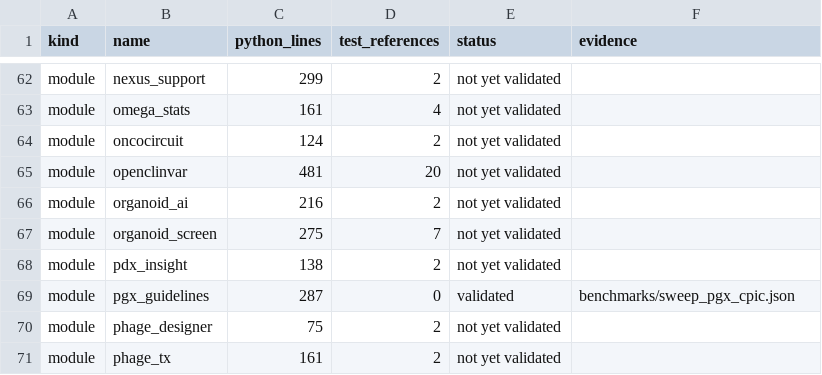
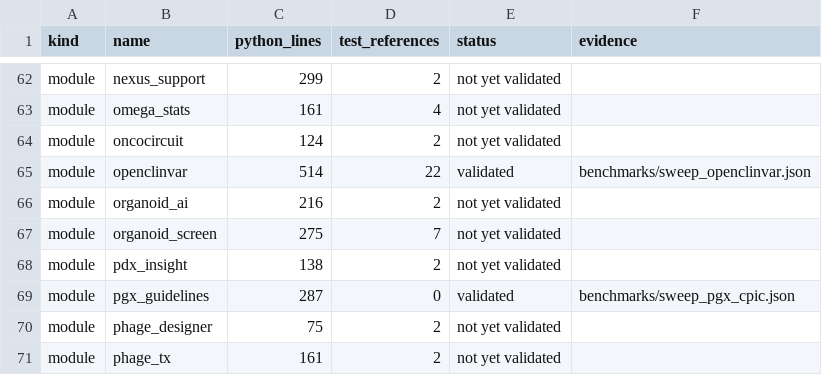
Before and after one commit to uditakankananonononono/mega27-01-sugarcode-realdata-validation, a TSV file: manifests/module_inventory.tsv, drawn as a sheet; only a part is shown, gaps mark what is left out.

Commit message:
openclinvar vs 682 ClinVar records + review-status table (2 bugs fixed); paper F64; 43 pages

```diff
--- a/manifests/module_inventory.tsv
+++ b/manifests/module_inventory.tsv
@@ -64,3 +64,3 @@ module	omega_stats	161	4	not yet validated
 module	oncocircuit	124	2	not yet validated	
-module	openclinvar	481	20	not yet validated	
+module	openclinvar	514	22	validated	benchmarks/sweep_openclinvar.json
 module	organoid_ai	216	2	not yet validated	
```
Also changed, not shown: 12 other files.
